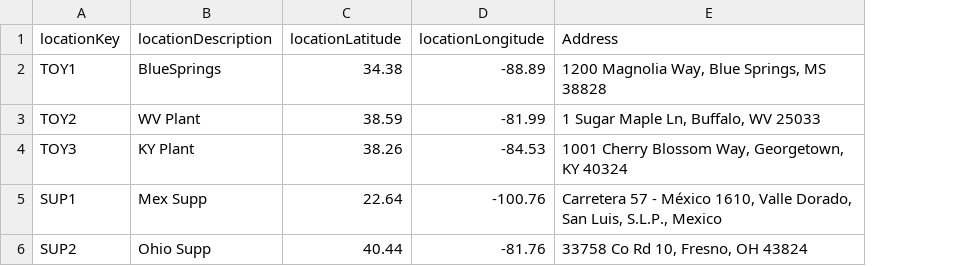
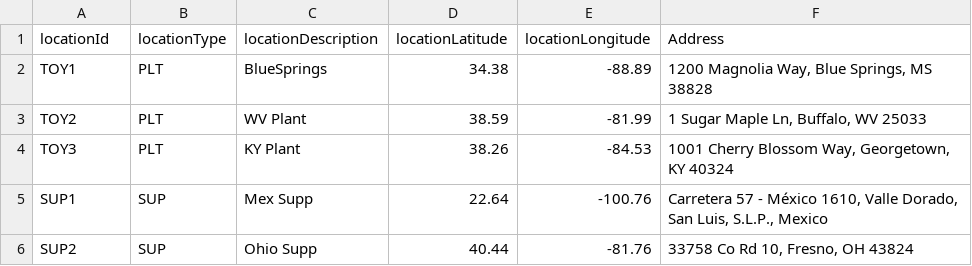
Before and after one commit to gprakash/Multi-Tier-Network, a CSV file: location.csv, drawn as a sheet; the diff names each change by its address in the sheet, - before the commit and + after, or states it on an @@ line.

Commit message:
Add files via upload

```diff
--- a/location.csv
+++ b/location.csv
+column B (locationType), rows 2-6: PLT | PLT | PLT | SUP | SUP
-A1: locationKey
+A1: locationId
```
